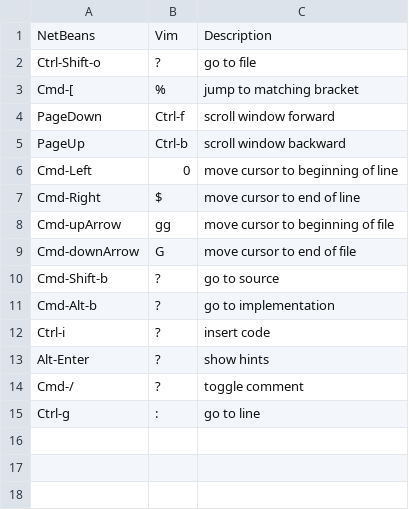
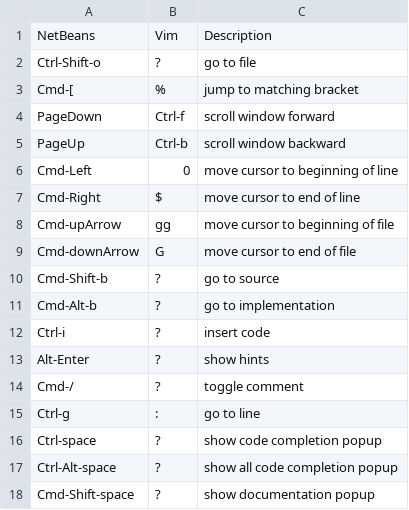
Before and after one commit to pdurbin/wiki, a TSV file: netbeans/vim2netbeans.tsv, drawn as a sheet.

Commit message:
show popups

```diff
--- a/netbeans/vim2netbeans.tsv
+++ b/netbeans/vim2netbeans.tsv
@@ -15 +15,4 @@ Cmd-/	?	toggle comment
 Ctrl-g	:	go to line
+Ctrl-space	?	show code completion popup
+Ctrl-Alt-space	?	show all code completion popup
+Cmd-Shift-space	?	show documentation popup
```
